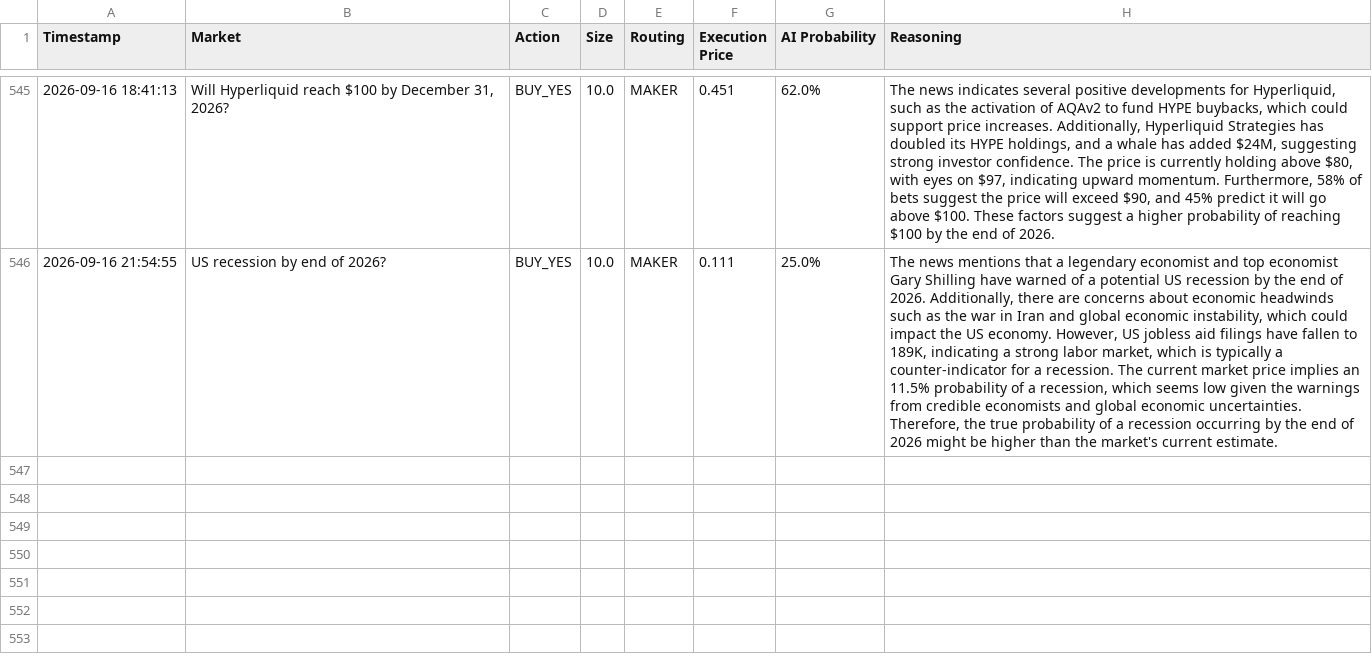
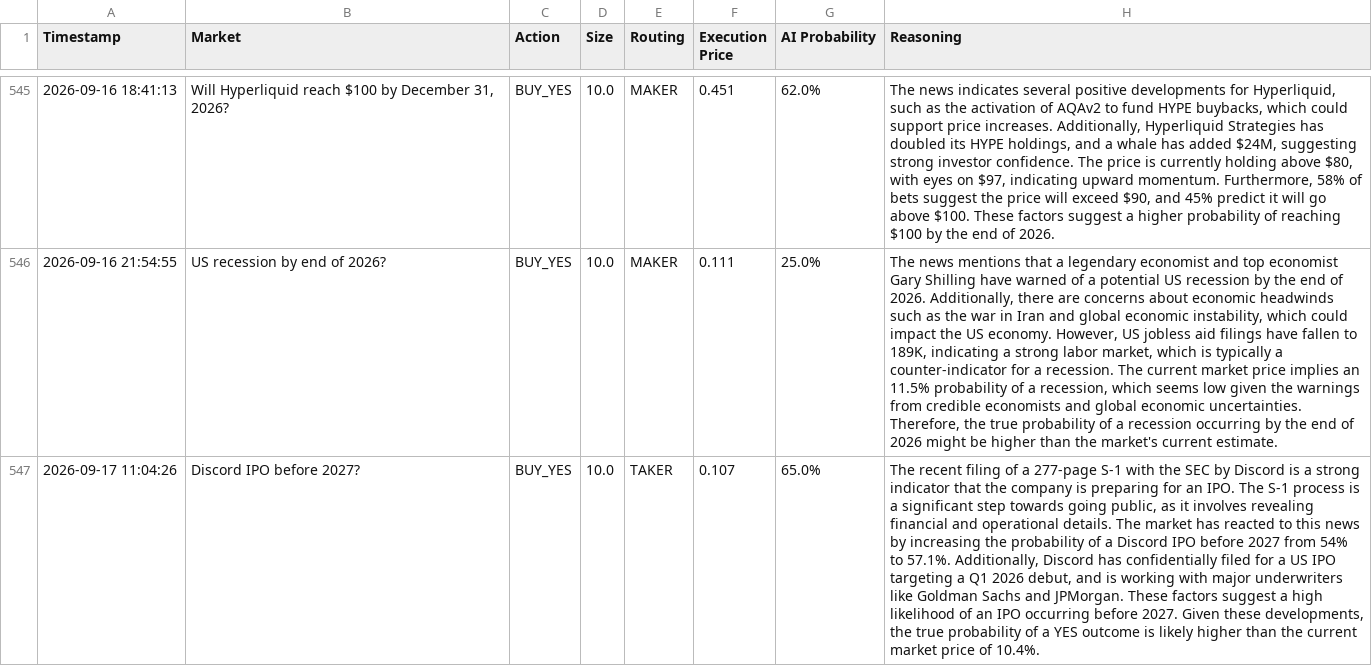
Before and after one commit to fakharhussain1305/polymarket-quant-bot, a CSV file: paper_trades.csv, drawn as a sheet; only a part is shown, gaps mark what is left out; the diff names each change by its address in the sheet, - before the commit and + after, or states it on an @@ line.

Commit message:
Automated state update: 2026-09-17 11:04 UTC

```diff
--- a/paper_trades.csv
+++ b/paper_trades.csv
+row 547: 2026-09-17 11:04:26 | Discord IPO before 2027? | BUY_YES | 10.0 | TAKER | 0.107 | 65.0% | The recent filing of a 277-page S-1 with the SEC by Discord is a strong indicator that the company is preparing for an IPO. The S-1 process is a significant step towards going public, as it involves revealing financial and operational details. The market has reacted to this news by increasing the probability of a Discord IPO before 2027 from 54% to 57.1%. Additionally, Discord has confidentially filed for a US IPO targeting a Q1 2026 debut, and is working with major underwriters like Goldman Sachs and JPMorgan. These factors suggest a high likelihood of an IPO occurring before 2027. Given these developments, the true probability of a YES outcome is likely higher than the current market price of 10.4%.
```
